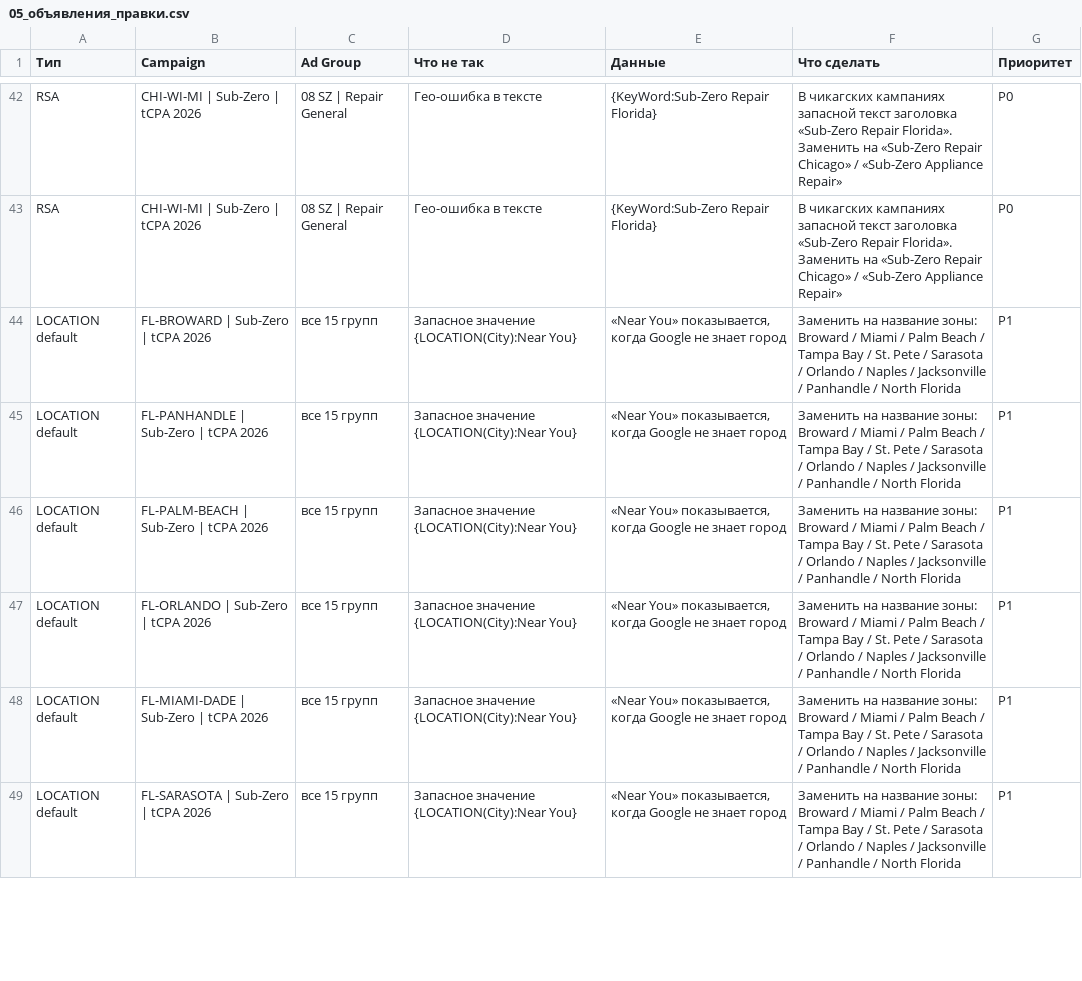
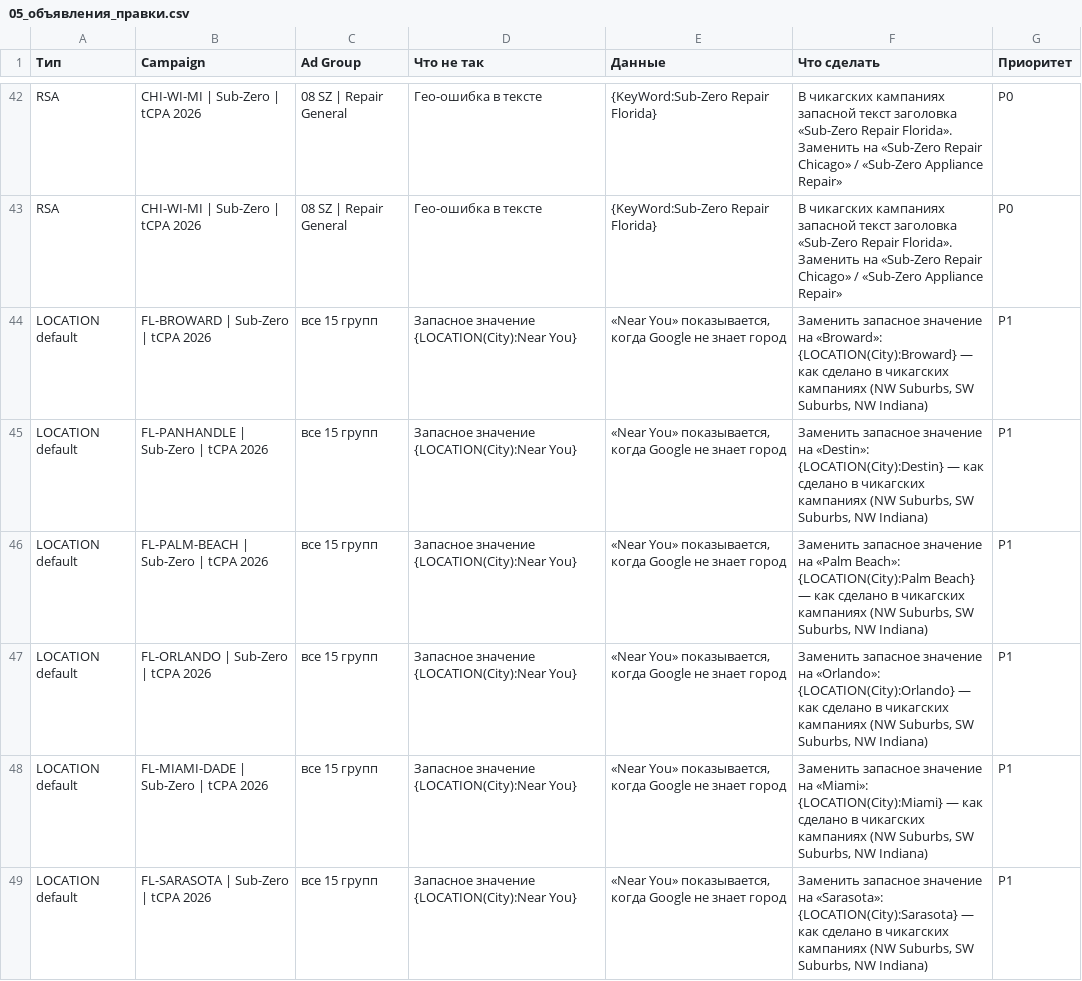
Before and after one commit to sshahmax/Max, a CSV file: google-ads-audit-2026-09-28/csv/05_объявления_правки.csv, drawn as a sheet; only a part is shown, gaps mark what is left out; the diff covers the shown part only.

```diff
--- a/google-ads-audit-2026-09-28/csv/05_объявления_правки.csv
+++ b/google-ads-audit-2026-09-28/csv/05_объявления_правки.csv
@@ -43,7 +43,7 @@ RSA,CHI-WI-MI | Sub-Zero | tCPA 2026,08 SZ | Repair General,Гео-ошибка
 RSA,CHI-WI-MI | Sub-Zero | tCPA 2026,08 SZ | Repair General,Гео-ошибка в тексте,{KeyWord:Sub-Zero Repair Florida},В чикагских кампаниях запасной текст заголовка «Sub-Zero Repair Florida». Заменить на «Sub-Zero Repair Chicago» / «Sub-Zero Appliance Repair»,P0
-LOCATION default,FL-BROWARD | Sub-Zero | tCPA 2026,все 15 групп,Запасное значение {LOCATION(City):Near You},"«Near You» показывается, когда Google не знает город",Заменить на название зоны: Broward / Miami / Palm Beach / Tampa Bay / St. Pete / Sarasota / Orlando / Naples / Jacksonville / Panhandle / North Florida,P1
-LOCATION default,FL-PANHANDLE | Sub-Zero | tCPA 2026,все 15 групп,Запасное значение {LOCATION(City):Near You},"«Near You» показывается, когда Google не знает город",Заменить на название зоны: Broward / Miami / Palm Beach / Tampa Bay / St. Pete / Sarasota / Orlando / Naples / Jacksonville / Panhandle / North Florida,P1
-LOCATION default,FL-PALM-BEACH | Sub-Zero | tCPA 2026,все 15 групп,Запасное значение {LOCATION(City):Near You},"«Near You» показывается, когда Google не знает город",Заменить на название зоны: Broward / Miami / Palm Beach / Tampa Bay / St. Pete / Sarasota / Orlando / Naples / Jacksonville / Panhandle / North Florida,P1
-LOCATION default,FL-ORLANDO | Sub-Zero | tCPA 2026,все 15 групп,Запасное значение {LOCATION(City):Near You},"«Near You» показывается, когда Google не знает город",Заменить на название зоны: Broward / Miami / Palm Beach / Tampa Bay / St. Pete / Sarasota / Orlando / Naples / Jacksonville / Panhandle / North Florida,P1
-LOCATION default,FL-MIAMI-DADE | Sub-Zero | tCPA 2026,все 15 групп,Запасное значение {LOCATION(City):Near You},"«Near You» показывается, когда Google не знает город",Заменить на название зоны: Broward / Miami / Palm Beach / Tampa Bay / St. Pete / Sarasota / Orlando / Naples / Jacksonville / Panhandle / North Florida,P1
-LOCATION default,FL-SARASOTA | Sub-Zero | tCPA 2026,все 15 групп,Запасное значение {LOCATION(City):Near You},"«Near You» показывается, когда Google не знает город",Заменить на название зоны: Broward / Miami / Palm Beach / Tampa Bay / St. Pete / Sarasota / Orlando / Naples / Jacksonville / Panhandle / North Florida,P1
+LOCATION default,FL-BROWARD | Sub-Zero | tCPA 2026,все 15 групп,Запасное значение {LOCATION(City):Near You},"«Near You» показывается, когда Google не знает город","Заменить запасное значение на «Broward»: {LOCATION(City):Broward} — как сделано в чикагских кампаниях (NW Suburbs, SW Suburbs, NW Indiana)",P1
+LOCATION default,FL-PANHANDLE | Sub-Zero | tCPA 2026,все 15 групп,Запасное значение {LOCATION(City):Near You},"«Near You» показывается, когда Google не знает город","Заменить запасное значение на «Destin»: {LOCATION(City):Destin} — как сделано в чикагских кампаниях (NW Suburbs, SW Suburbs, NW Indiana)",P1
+LOCATION default,FL-PALM-BEACH | Sub-Zero | tCPA 2026,все 15 групп,Запасное значение {LOCATION(City):Near You},"«Near You» показывается, когда Google не знает город","Заменить запасное значение на «Palm Beach»: {LOCATION(City):Palm Beach} — как сделано в чикагских кампаниях (NW Suburbs, SW Suburbs, NW Indiana)",P1
+LOCATION default,FL-ORLANDO | Sub-Zero | tCPA 2026,все 15 групп,Запасное значение {LOCATION(City):Near You},"«Near You» показывается, когда Google не знает город","Заменить запасное значение на «Orlando»: {LOCATION(City):Orlando} — как сделано в чикагских кампаниях (NW Suburbs, SW Suburbs, NW Indiana)",P1
+LOCATION default,FL-MIAMI-DADE | Sub-Zero | tCPA 2026,все 15 групп,Запасное значение {LOCATION(City):Near You},"«Near You» показывается, когда Google не знает город","Заменить запасное значение на «Miami»: {LOCATION(City):Miami} — как сделано в чикагских кампаниях (NW Suburbs, SW Suburbs, NW Indiana)",P1
+LOCATION default,FL-SARASOTA | Sub-Zero | tCPA 2026,все 15 групп,Запасное значение {LOCATION(City):Near You},"«Near You» показывается, когда Google не знает город","Заменить запасное значение на «Sarasota»: {LOCATION(City):Sarasota} — как сделано в чикагских кампаниях (NW Suburbs, SW Suburbs, NW Indiana)",P1
```
Also changed, not shown: 5 edited cells elsewhere in this file, google-ads-audit-2026-09-28/csv/01_минус_слова_добавить.csv, google-ads-audit-2026-09-28/csv/02_ключевые_слова_добавить_точные.csv, 3 other files.
